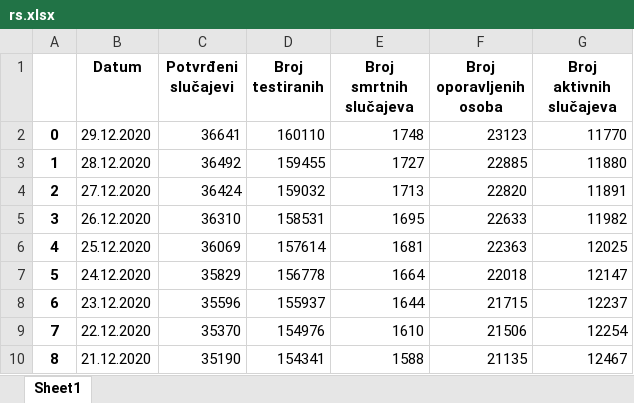
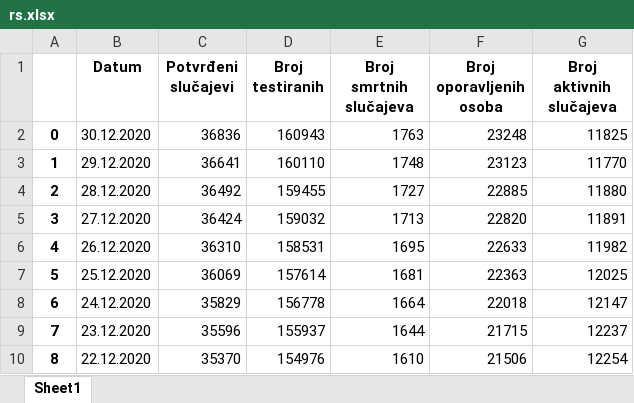
Before and after one commit to WorldWideWest/COVID-19, an Excel workbook: dataSet/rawData/rs.xlsx, sheet Sheet1, drawn as a sheet; only a part is shown; the shorter side is filled out with more unchanged rows; values as stored, in another font and other column widths than the file's, no borders; addresses are those after the commit; the diff names each change by its address in the sheet, - before the commit and + after, or states it on an @@ line.

```diff
--- a/dataSet/rawData/rs.xlsx (sheet Sheet1)
+++ b/dataSet/rawData/rs.xlsx (sheet Sheet1)
+row 2: 0 | 30.12.2020 | 36836 | 160943 | 1763 | 23248 | 11825
@@ column A renumbered from row 3 down @@
```
Also changed, not shown: dataSet/rawData/bd.xlsx, dataSet/rawData/bih.xlsx, 2 other files.
